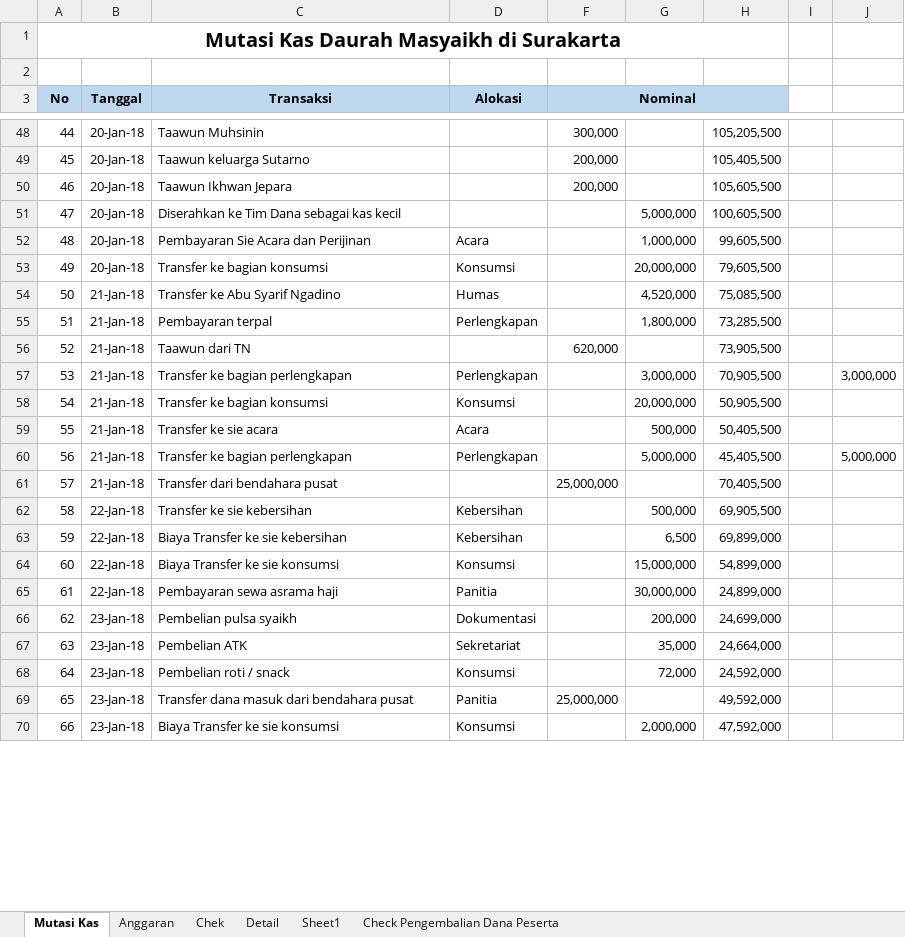
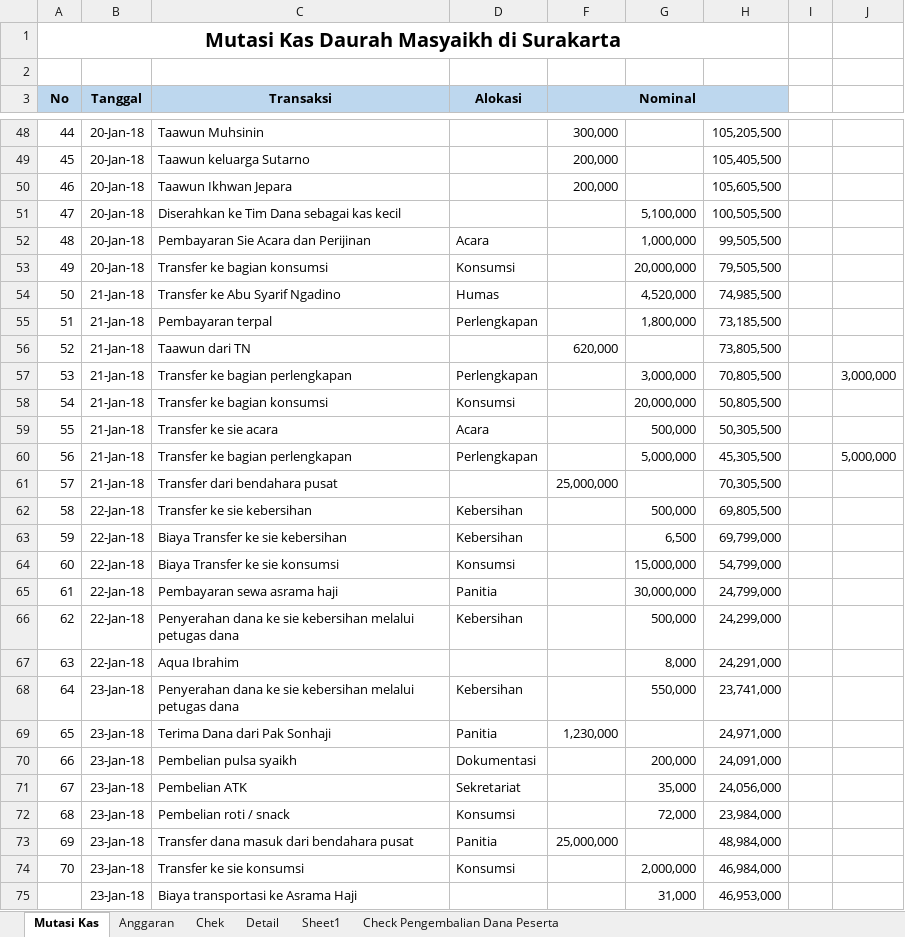
Before and after one commit to bagusprasojo/mds, an Excel workbook: Daurah Masyaikh Asrama Haji.xlsx, sheet Mutasi Kas, drawn as a sheet; only a part is shown, gaps mark what is left out; values as stored, in another font and other column widths than the file's, no borders; addresses are those after the commit; the diff covers the shown part only; the diff names each change by its address in the sheet, - before the commit and + after, or states it on an @@ line.

Commit message:
update dana keuangan darnas dan mahad

```diff
--- a/Daurah Masyaikh Asrama Haji.xlsx (sheet Mutasi Kas)
+++ b/Daurah Masyaikh Asrama Haji.xlsx (sheet Mutasi Kas)
-G51: 5,000,000
+G51: 5,100,000
-H51: 100,605,500
+H51: 100,505,500
-H52: 99,605,500
+H52: 99,505,500
-H53: 79,605,500
+H53: 79,505,500
-H54: 75,085,500
+H54: 74,985,500
-H55: 73,285,500
+H55: 73,185,500
-H56: 73,905,500
+H56: 73,805,500
-H57: 70,905,500
+H57: 70,805,500
-H58: 50,905,500
+H58: 50,805,500
-H59: 50,405,500
+H59: 50,305,500
-H60: 45,405,500
+H60: 45,305,500
-H61: 70,405,500
+H61: 70,305,500
-H62: 69,905,500
+H62: 69,805,500
-H63: 69,899,000
+H63: 69,799,000
-H64: 54,899,000
+H64: 54,799,000
-H65: 24,899,000
+H65: 24,799,000
+row 66: 62 | 22-Jan-18 | Penyerahan dana ke sie kebersihan melalui petugas dana | Kebersihan |  | 500,000 | 24,299,000
+row 67: 63 | 22-Jan-18 | Aqua Ibrahim |  |  | 8,000 | 24,291,000
+row 68: 64 | 23-Jan-18 | Penyerahan dana ke sie kebersihan melalui petugas dana | Kebersihan |  | 550,000 | 23,741,000
+row 69: 65 | 23-Jan-18 | Terima Dana dari Pak Sonhaji | Panitia | 1,230,000 |  | 24,971,000
@@ column A (No) renumbered between rows 70 and 90 @@
-H70: 24,699,000
+H70: 24,091,000
-H71: 24,664,000
+H71: 24,056,000
-H72: 24,592,000
+H72: 23,984,000
-H73: 49,592,000
+H73: 48,984,000
-C74 (Transaksi): Biaya Transfer ke sie konsumsi
+C74 (Transaksi): Transfer ke sie konsumsi
-H74: 47,592,000
+H74: 46,984,000
+row 75:  | 23-Jan-18 | Biaya transportasi ke Asrama Haji |  |  | 31,000 | 46,953,000
```
Also changed, not shown: 2 added rows, 1 removed row and 15 edited cells elsewhere in this sheet, sheet Chek, Penggalangan Dana Pembangunan Gedung Banin - Banat MDS.xlsx.
